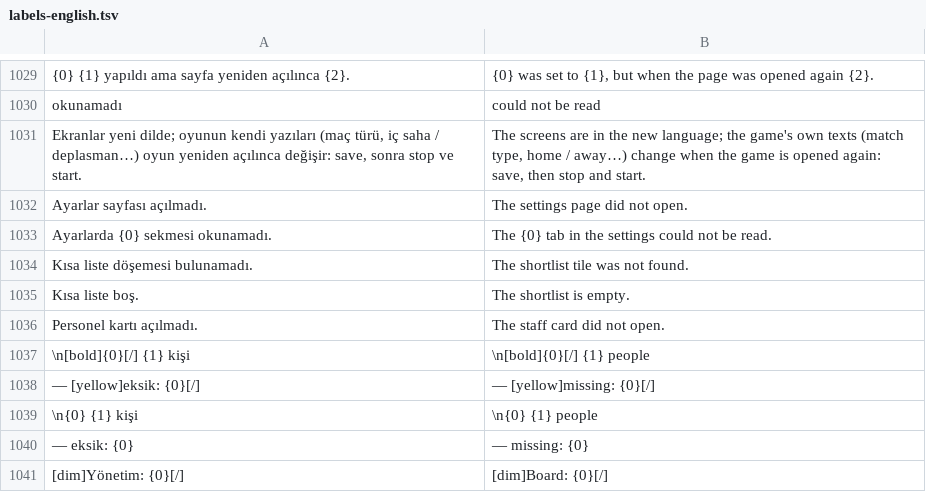
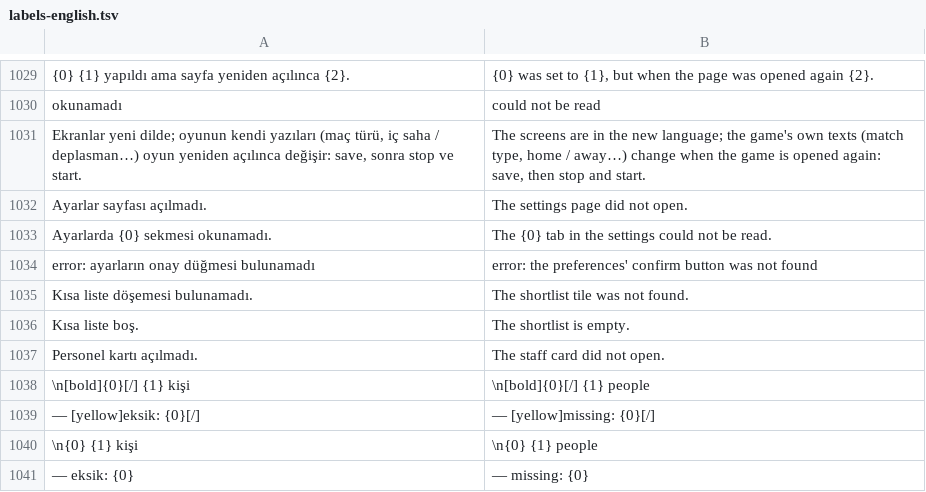
Before and after one commit to farukkavlak/fm-cli, a TSV file: cli/fm/labels-english.tsv, drawn as a sheet; only a part is shown, gaps mark what is left out; the shorter side is filled out with more unchanged rows.

```diff
--- a/cli/fm/labels-english.tsv
+++ b/cli/fm/labels-english.tsv
@@ -1033,2 +1033,3 @@ Ayarlar sayfası açılmadı.	The settings page did not open.
 Ayarlarda {0} sekmesi okunamadı.	The {0} tab in the settings could not be read.
+error: ayarların onay düğmesi bulunamadı	error: the preferences' confirm button was not found
 Kısa liste döşemesi bulunamadı.	The shortlist tile was not found.
```
Also changed, not shown: 4 other files.
